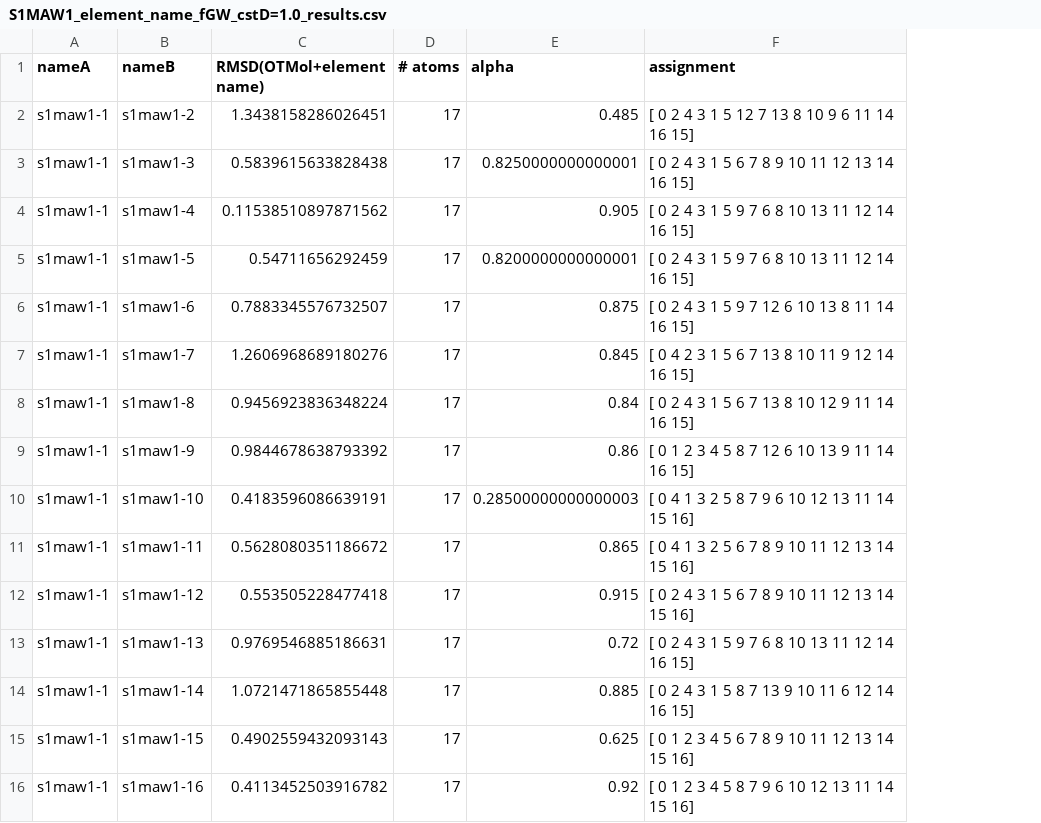
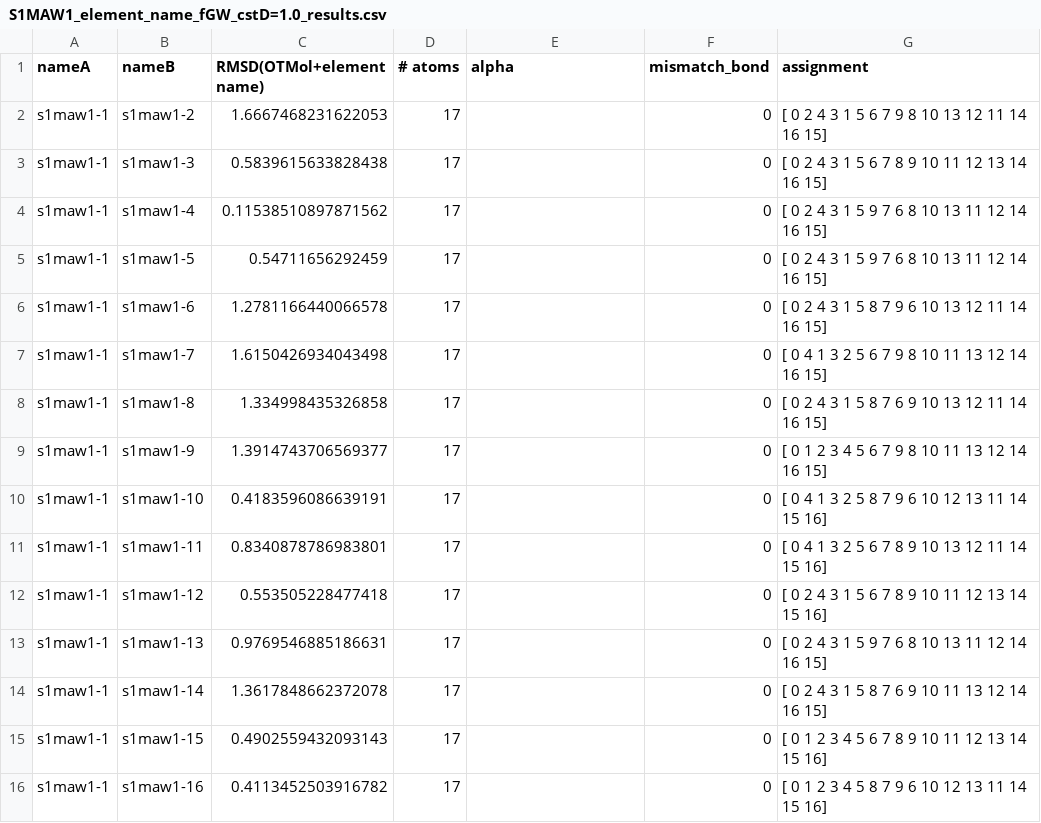
Before and after one commit to weixiaoqimath/otmol, a CSV file: experiment/otmol_output/S1MAW1_element_name_fGW_cstD=1.0_results.csv, drawn as a sheet; only a part is shown; addresses are those after the commit; the diff covers the shown part only; the diff names each change by its address in the sheet, - before the commit and + after, or states it on an @@ line.

Commit message:
mismatched bond

```diff
--- a/experiment/otmol_output/S1MAW1_element_name_fGW_cstD=1.0_results.csv
+++ b/experiment/otmol_output/S1MAW1_element_name_fGW_cstD=1.0_results.csv
+column F (mismatch_bond), rows 2-16: all 0
-C2 (RMSD(OTMol+element name)): 1.3438158286026451
+C2 (RMSD(OTMol+element name)): 1.6667468231622053
-E2 (alpha): 0.485
+E2 (alpha): (empty)
-G2 (assignment): [ 0 2 4 3 1 5 12 7 13 8 10 9 6 11 14 16 15]
+G2 (assignment): [ 0 2 4 3 1 5 6 7 9 8 10 13 12 11 14 16 15]
-E3 (alpha): 0.8250000000000001
+E3 (alpha): (empty)
-E4 (alpha): 0.905
+E4 (alpha): (empty)
-E5 (alpha): 0.8200000000000001
+E5 (alpha): (empty)
-C6 (RMSD(OTMol+element name)): 0.7883345576732507
+C6 (RMSD(OTMol+element name)): 1.2781166440066578
-E6 (alpha): 0.875
+E6 (alpha): (empty)
-G6 (assignment): [ 0 2 4 3 1 5 9 7 12 6 10 13 8 11 14 16 15]
+G6 (assignment): [ 0 2 4 3 1 5 8 7 9 6 10 13 12 11 14 16 15]
-C7 (RMSD(OTMol+element name)): 1.2606968689180276
+C7 (RMSD(OTMol+element name)): 1.6150426934043498
-E7 (alpha): 0.845
+E7 (alpha): (empty)
-G7 (assignment): [ 0 4 2 3 1 5 6 7 13 8 10 11 9 12 14 16 15]
+G7 (assignment): [ 0 4 1 3 2 5 6 7 9 8 10 11 13 12 14 16 15]
-C8 (RMSD(OTMol+element name)): 0.9456923836348224
+C8 (RMSD(OTMol+element name)): 1.334998435326858
-E8 (alpha): 0.84
+E8 (alpha): (empty)
-G8 (assignment): [ 0 2 4 3 1 5 6 7 13 8 10 12 9 11 14 16 15]
+G8 (assignment): [ 0 2 4 3 1 5 8 7 6 9 10 13 12 11 14 16 15]
-C9 (RMSD(OTMol+element name)): 0.9844678638793392
+C9 (RMSD(OTMol+element name)): 1.3914743706569377
-E9 (alpha): 0.86
+E9 (alpha): (empty)
-G9 (assignment): [ 0 1 2 3 4 5 8 7 12 6 10 13 9 11 14 16 15]
+G9 (assignment): [ 0 1 2 3 4 5 6 7 9 8 10 11 13 12 14 16 15]
-E10 (alpha): 0.28500000000000003
+E10 (alpha): (empty)
-C11 (RMSD(OTMol+element name)): 0.5628080351186672
+C11 (RMSD(OTMol+element name)): 0.8340878786983801
-E11 (alpha): 0.865
+E11 (alpha): (empty)
-G11 (assignment): [ 0 4 1 3 2 5 6 7 8 9 10 11 12 13 14 15 16]
+G11 (assignment): [ 0 4 1 3 2 5 6 7 8 9 10 13 12 11 14 15 16]
-E12 (alpha): 0.915
+E12 (alpha): (empty)
-E13 (alpha): 0.72
+E13 (alpha): (empty)
-C14 (RMSD(OTMol+element name)): 1.0721471865855448
+C14 (RMSD(OTMol+element name)): 1.3617848662372078
-E14 (alpha): 0.885
+E14 (alpha): (empty)
-G14 (assignment): [ 0 2 4 3 1 5 8 7 13 9 10 11 6 12 14 16 15]
+G14 (assignment): [ 0 2 4 3 1 5 8 7 6 9 10 11 13 12 14 16 15]
-E15 (alpha): 0.625
+E15 (alpha): (empty)
-E16 (alpha): 0.92
+E16 (alpha): (empty)
```
Also changed, not shown: 12 edited cells elsewhere in this file, experiment/otmol_output/FGG_atom_connectivity_fGW_cstD=0.0_results.csv, experiment/otmol_output/FGG_atom_connectivity_fGW_cstD=0.5_results.csv, 26 other files.
